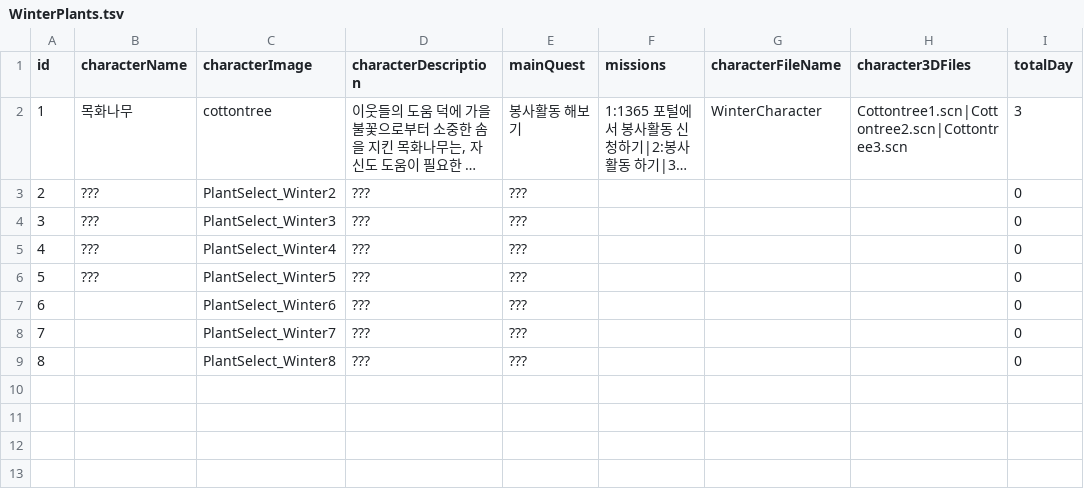
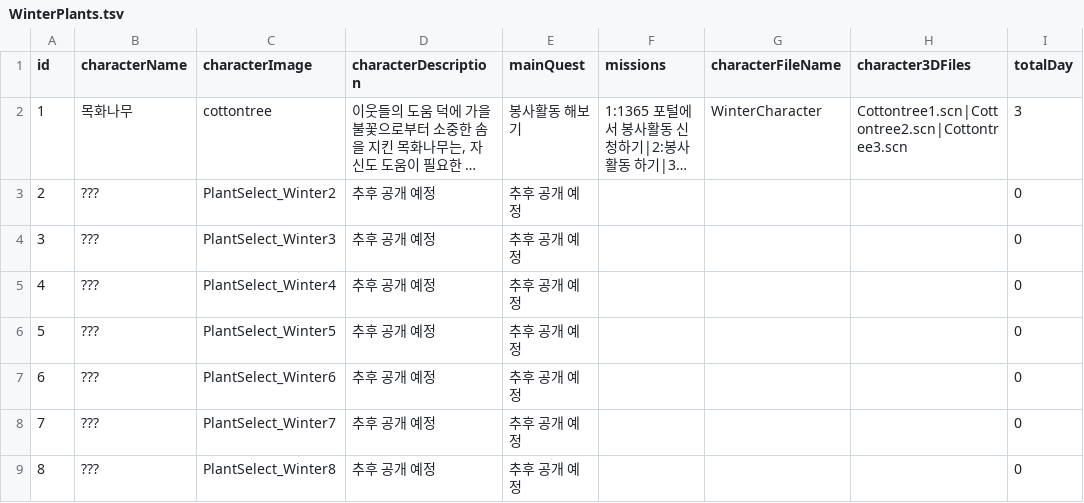
Before and after one commit to yoohyebin/ForestTori, a TSV file: ForestTori/ForestTori/Resource/Chapters/WinterPlants.tsv, drawn as a sheet; only a part is shown; long unchanged cells end in …; the diff names each change by its address in the sheet, - before the commit and + after, or states it on an @@ line.

```diff
--- a/ForestTori/ForestTori/Resource/Chapters/WinterPlants.tsv
+++ b/ForestTori/ForestTori/Resource/Chapters/WinterPlants.tsv
-D3:D9 (characterDescription): ???
+D3:D9 (characterDescription): 추후 공개 예정
-E3:E9 (mainQuest): ???
+E3:E9 (mainQuest): 추후 공개 예정
-B7:B9 (characterName): (empty)
+B7:B9 (characterName): ???
```
Also changed, not shown: ForestTori/ForestTori/Resource/Chapters/AutumnPlants.tsv, ForestTori/ForestTori/Resource/Chapters/Chapters.tsv, 9 other files.
